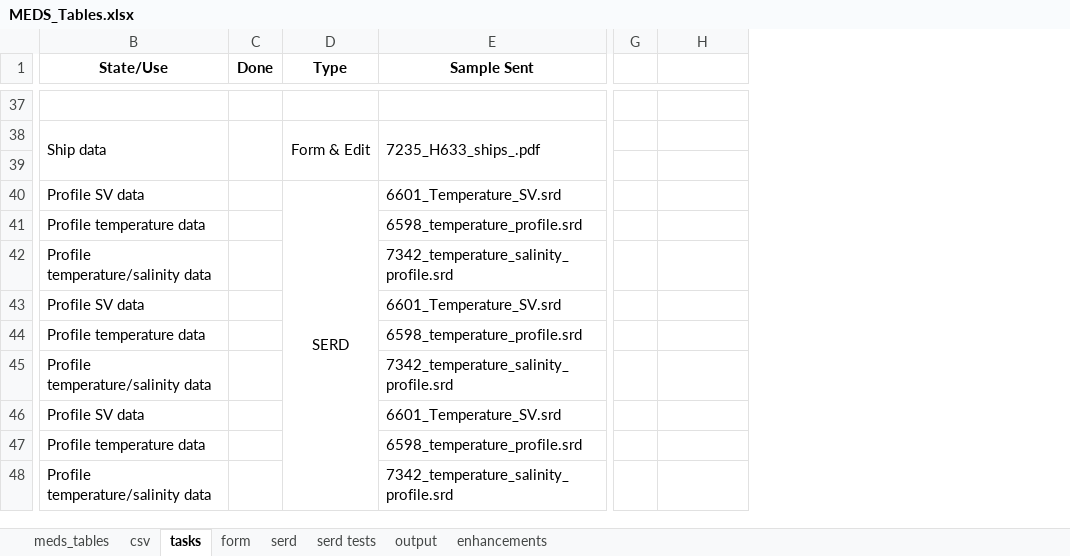
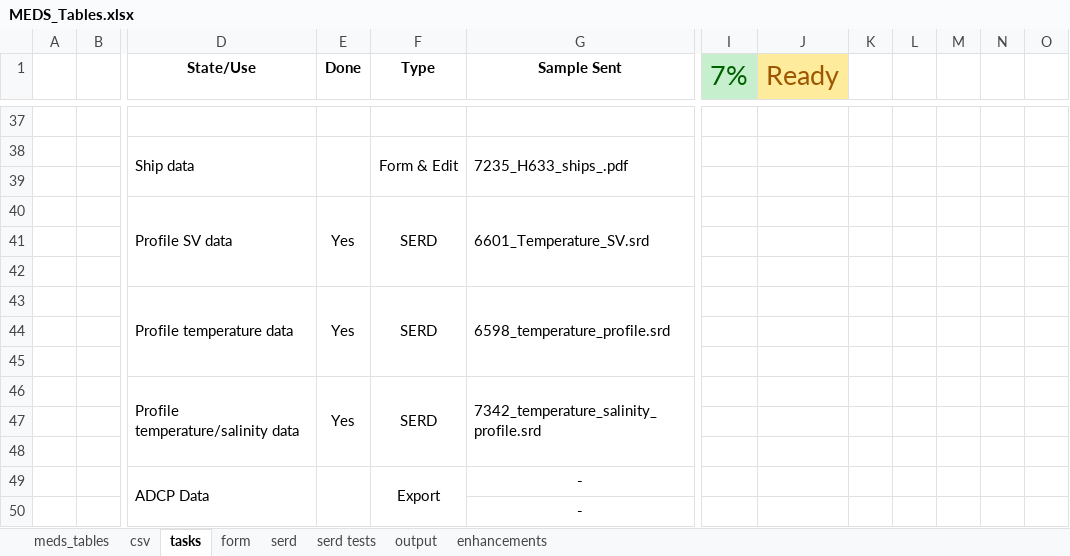
Before and after one commit to dasshieldreply/MEDS-DB, an Excel workbook: analysis/MEDS_Tables.xlsx, sheet tasks, drawn as a sheet; only a part is shown, gaps mark what is left out; values as stored, in another font and other column widths than the file's, no borders; removed rows and columns are numbered as before the commit, all else as after; rows hold the shown columns only; the diff covers the shown part only; the diff names each change by its address in the sheet, - before the commit and + after, or states it on an @@ line.

Commit message:
All SERD files tested

```diff
--- a/analysis/MEDS_Tables.xlsx (sheet tasks)
+++ b/analysis/MEDS_Tables.xlsx (sheet tasks)
+column A, empty
+column B, empty
-column G, empty
+column I (7%), empty
+column K, empty
+column L, empty
+column M, empty
+column N, empty
+column O, empty
-J1: (empty)
+J1: Ready
-J1 fill: none
+J1 fill: #FFEB9C
+D40:D42 merged
-E40 (Done): (empty)
+E40 (Done): Yes
+E40:E42 merged
-D40:D48 merged
+F40:F42 merged
+G40:G42 merged
+row 41: (empty)
+row 42: (empty)
+D43:D45 merged
-E43 (Done): (empty)
+E43 (Done): Yes
+E43:E45 merged
-F43 (Type): (empty)
+F43 (Type): SERD
+F43:F45 merged
+G43:G45 merged
+row 44: (empty)
+row 45: (empty)
+D46:D48 merged
-E46 (Done): (empty)
+E46 (Done): Yes
+E46:E48 merged
-F46 (Type): (empty)
+F46 (Type): SERD
+F46:F48 merged
+G46:G48 merged
-row 43: Profile SV data |  |  | 6601_Temperature_SV.srd
-row 44: Profile temperature data |  |  | 6598_temperature_profile.srd
-D47 (State/Use): Profile temperature/salinity data
+D47 (State/Use): (empty)
-G47 (Sample Sent): 7342_temperature_salinity_profile.srd
+G47 (Sample Sent): (empty)
-row 46: Profile SV data |  |  | 6601_Temperature_SV.srd
-row 47: Profile temperature data |  |  | 6598_temperature_profile.srd
-D48 (State/Use): Profile temperature/salinity data
+D48 (State/Use): (empty)
-G48 (Sample Sent): 7342_temperature_salinity_profile.srd
+G48 (Sample Sent): (empty)
+row 49:  |  | ADCP Data |  | Export | -
+row 50:  |  |  |  |  | -
```
Also changed, not shown: 45 added rows, 13 removed rows, 4 edited cells, cell formats and merged cells elsewhere in this sheet, analysis/SERD_Files_Mapping.xlsx, 7 other files.
